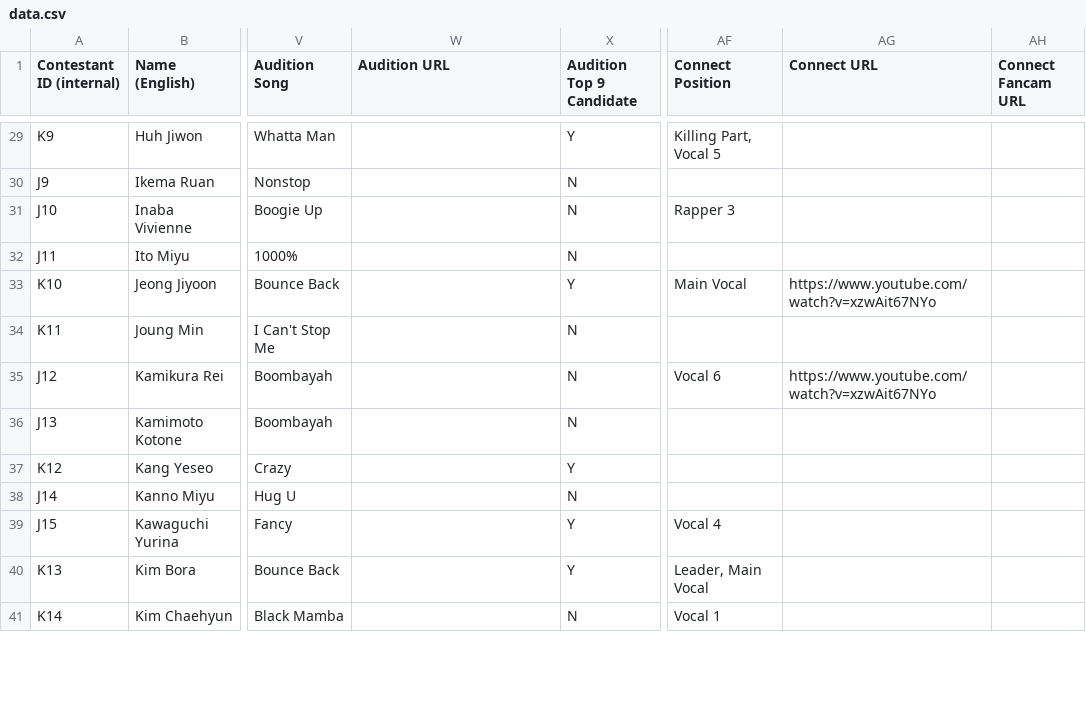
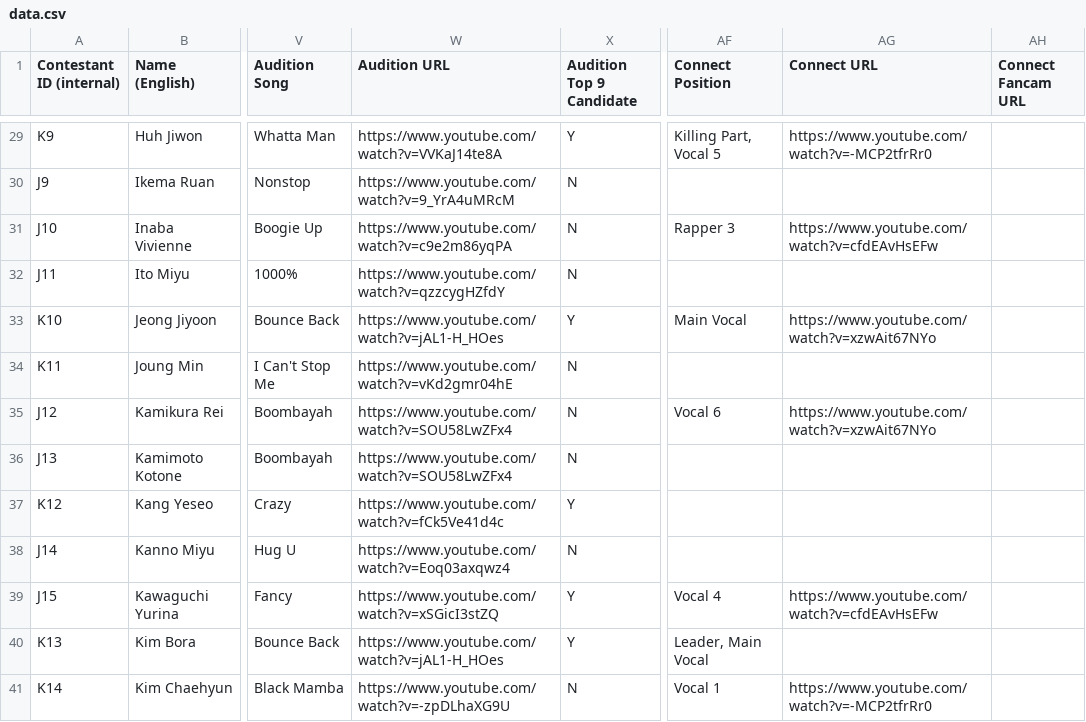
Before and after one commit to muffin-bit/gp999, a CSV file: data.csv, drawn as a sheet; only a part is shown, gaps mark what is left out; the diff covers the shown part only; the diff names each change by its address in the sheet, - before the commit and + after, or states it on an @@ line.

```diff
--- a/data.csv
+++ b/data.csv
-W29 (Audition URL): (empty)
+W29 (Audition URL): https://www.youtube.com/watch?v=VVKaJ14te8A
-AG29 (Connect URL): (empty)
+AG29 (Connect URL): https://www.youtube.com/watch?v=-MCP2tfrRr0
-W30 (Audition URL): (empty)
+W30 (Audition URL): https://www.youtube.com/watch?v=9_YrA4uMRcM
-W31 (Audition URL): (empty)
+W31 (Audition URL): https://www.youtube.com/watch?v=c9e2m86yqPA
-AG31 (Connect URL): (empty)
+AG31 (Connect URL): https://www.youtube.com/watch?v=cfdEAvHsEFw
-W32 (Audition URL): (empty)
+W32 (Audition URL): https://www.youtube.com/watch?v=qzzcygHZfdY
-W33 (Audition URL): (empty)
+W33 (Audition URL): https://www.youtube.com/watch?v=jAL1-H_HOes
-W34 (Audition URL): (empty)
+W34 (Audition URL): https://www.youtube.com/watch?v=vKd2gmr04hE
-W35:W36 (Audition URL): (empty)
+W35:W36 (Audition URL): https://www.youtube.com/watch?v=SOU58LwZFx4
-W37 (Audition URL): (empty)
+W37 (Audition URL): https://www.youtube.com/watch?v=fCk5Ve41d4c
-W38 (Audition URL): (empty)
+W38 (Audition URL): https://www.youtube.com/watch?v=Eoq03axqwz4
-W39 (Audition URL): (empty)
+W39 (Audition URL): https://www.youtube.com/watch?v=xSGicI3stZQ
-AG39 (Connect URL): (empty)
+AG39 (Connect URL): https://www.youtube.com/watch?v=cfdEAvHsEFw
-W40 (Audition URL): (empty)
+W40 (Audition URL): https://www.youtube.com/watch?v=jAL1-H_HOes
-W41 (Audition URL): (empty)
+W41 (Audition URL): https://www.youtube.com/watch?v=-zpDLhaXG9U
-AG41 (Connect URL): (empty)
+AG41 (Connect URL): https://www.youtube.com/watch?v=-MCP2tfrRr0
```
Also changed, not shown: 114 edited cells elsewhere in this file.
